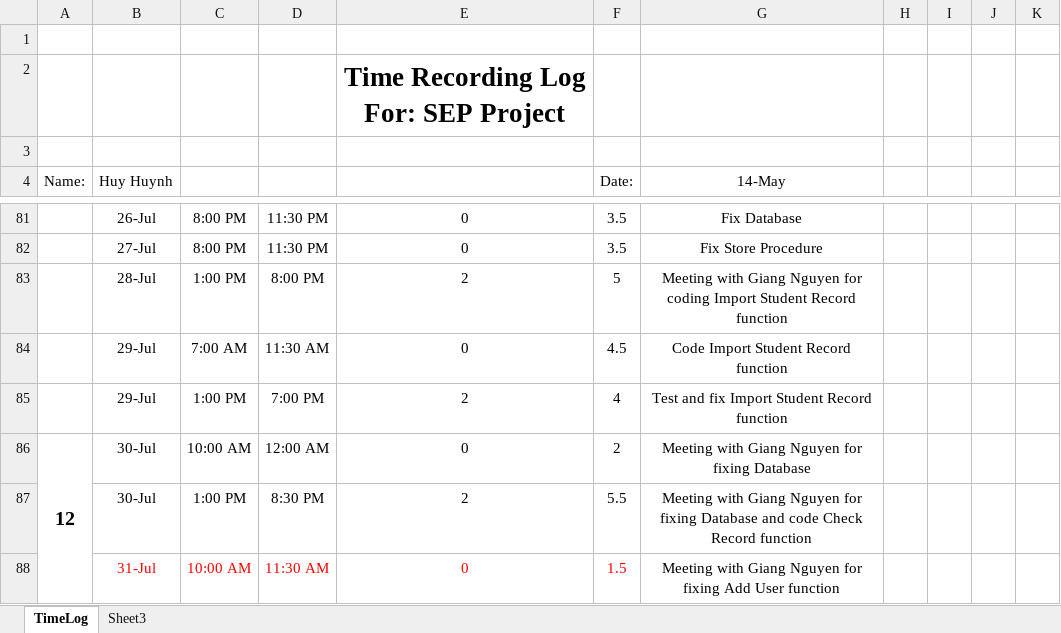
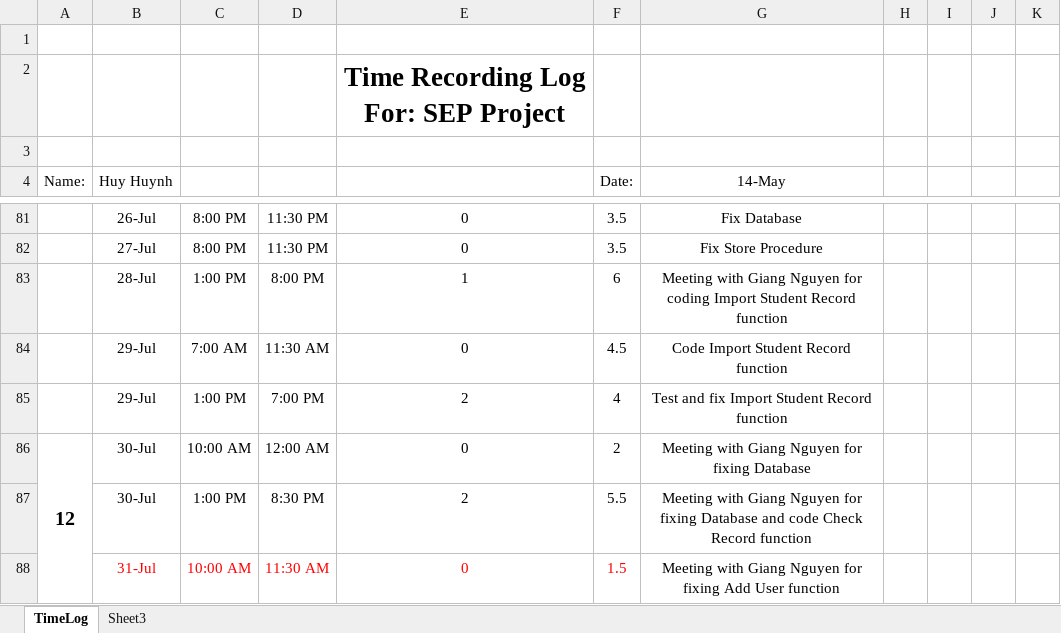
Before and after one commit to vucongthuc/hit-team-2012, an Excel workbook: SEP/Time Log & Planned Weekly/Timelog_HuyHuynh_SEP.xlsx, sheet TimeLog, drawn as a sheet; only a part is shown, gaps mark what is left out; values as stored, in another font and other column widths than the file's, no borders; the diff covers the shown part only; the diff names each change by its address in the sheet, - before the commit and + after, or states it on an @@ line.

```diff
--- a/SEP/Time Log & Planned Weekly/Timelog_HuyHuynh_SEP.xlsx (sheet TimeLog)
+++ b/SEP/Time Log & Planned Weekly/Timelog_HuyHuynh_SEP.xlsx (sheet TimeLog)
-E83: 2
+E83: 1
-F83 (Date:): 5
+F83 (Date:): 6
```
Also changed, not shown: 1 added row and 20 edited cells elsewhere in this sheet, hidden cells.
